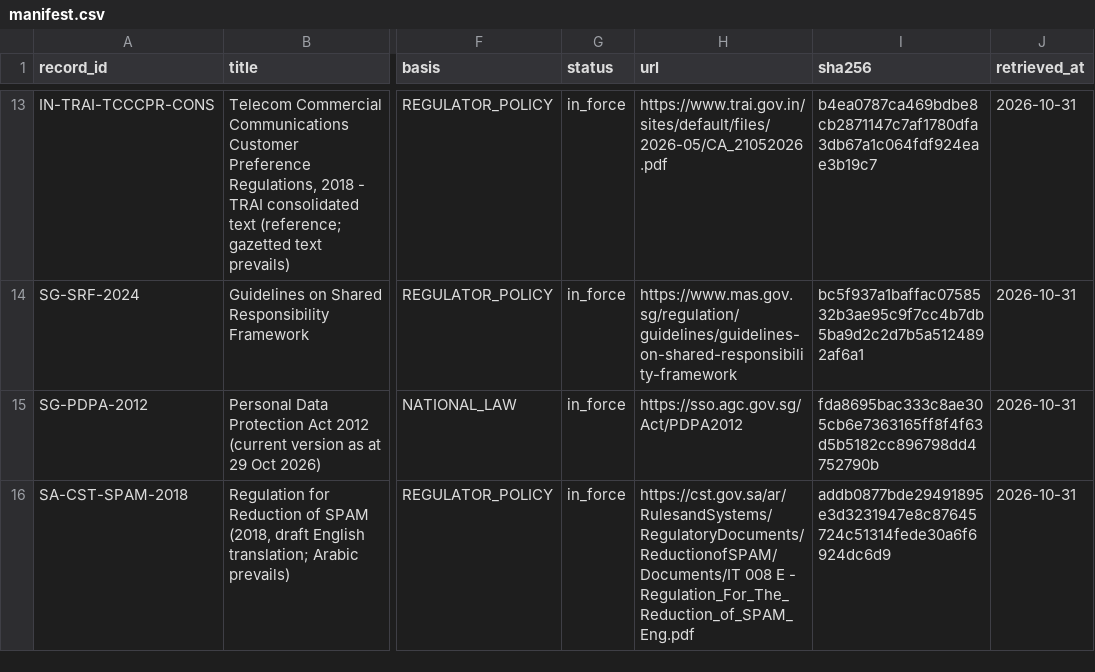
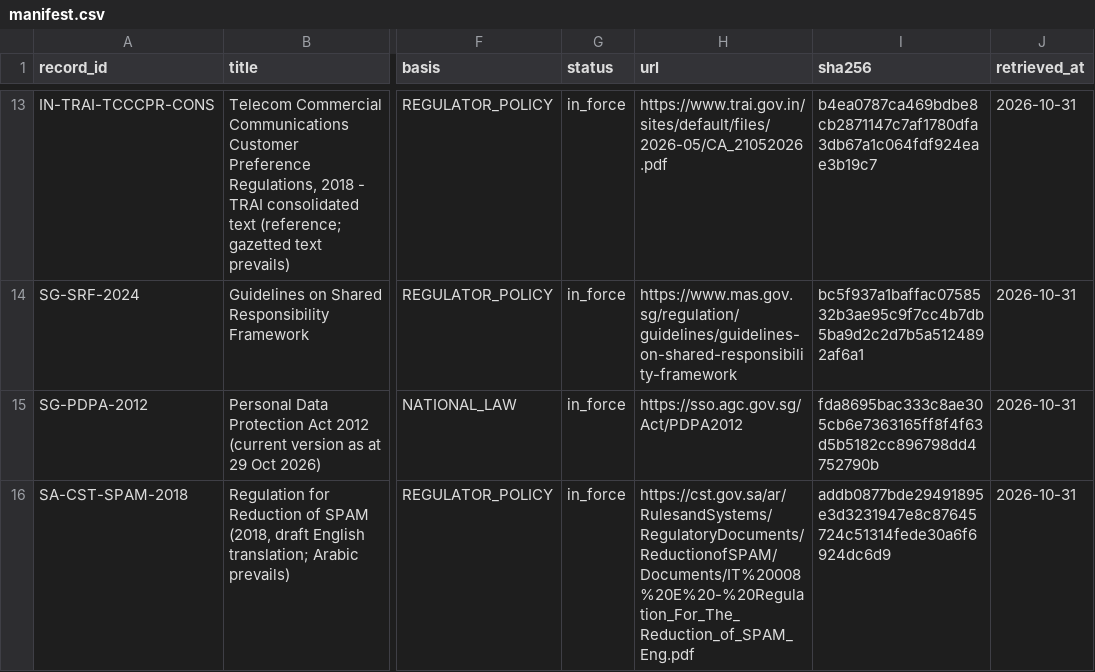
Before and after one commit to Eswarpnbs/HISN, a CSV file: kb/manifest.csv, drawn as a sheet; only a part is shown, gaps mark what is left out; the diff names each change by its address in the sheet, - before the commit and + after, or states it on an @@ line.

```diff
--- a/kb/manifest.csv
+++ b/kb/manifest.csv
-H16 (url): https://cst.gov.sa/ar/RulesandSystems/RegulatoryDocuments/ReductionofSPAM/Documents/IT 008 E - Regulation_For_The_Reduction_of_SPAM_Eng.pdf
+H16 (url): https://cst.gov.sa/ar/RulesandSystems/RegulatoryDocuments/ReductionofSPAM/Documents/IT%20008%20E%20-%20Regulation_For_The_Reduction_of_SPAM_Eng.pdf
```
Also changed, not shown: 1 other file.
